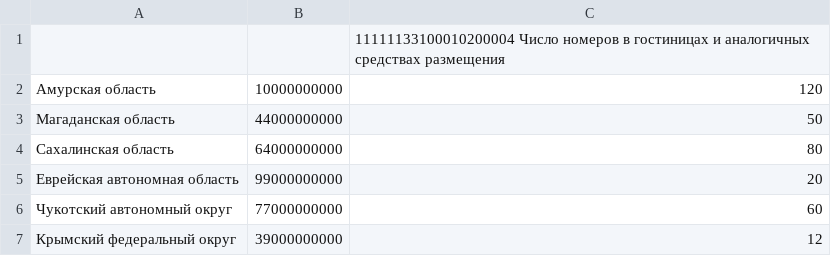
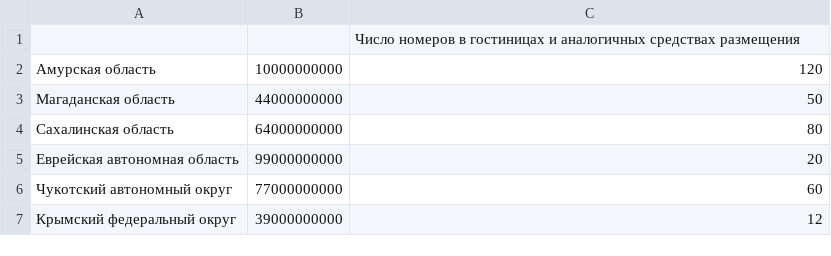
Before and after one commit to Scrubi19/RubyLabs, a CSV file: work_with_csv/lib/test.csv, drawn as a sheet.

```diff
--- a/work_with_csv/lib/test.csv
+++ b/work_with_csv/lib/test.csv
@@ -1,2 +1,2 @@
-,,11111133100010200004 Число номеров в гостиницах и аналогичных средствах размещения
+,, Число номеров в гостиницах и аналогичных средствах размещения
 Амурская область,10000000000,120
```
Also changed, not shown: work_with_csv/lib/1.csv, work_with_csv/spec/test.csv, 3 other files.
